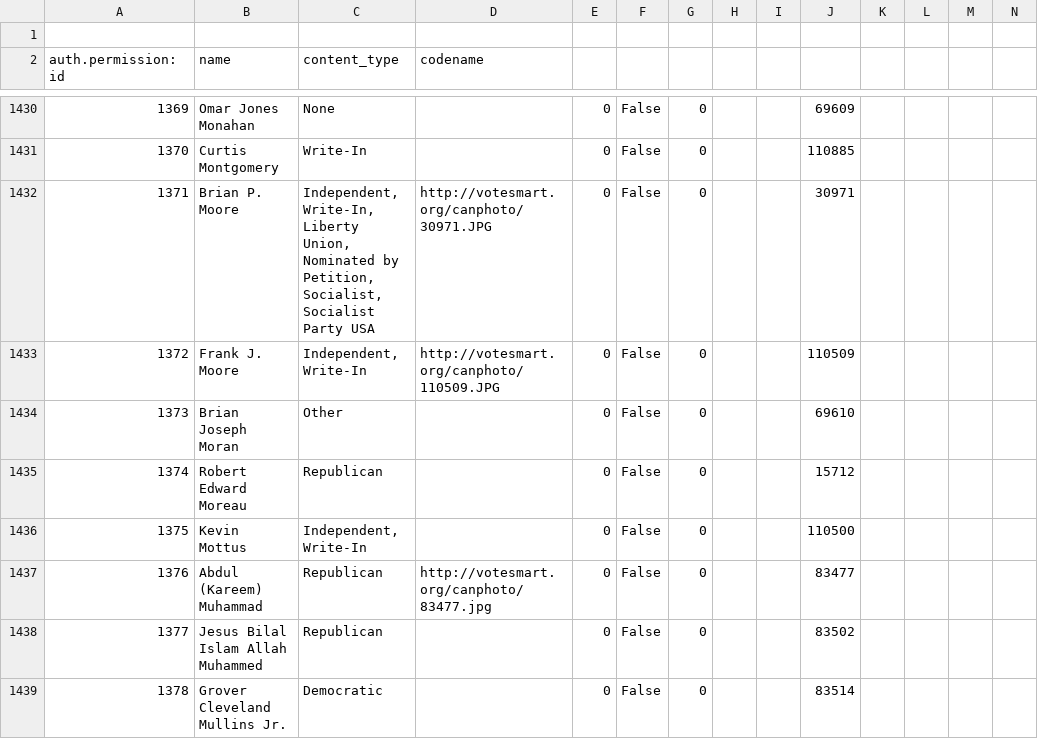
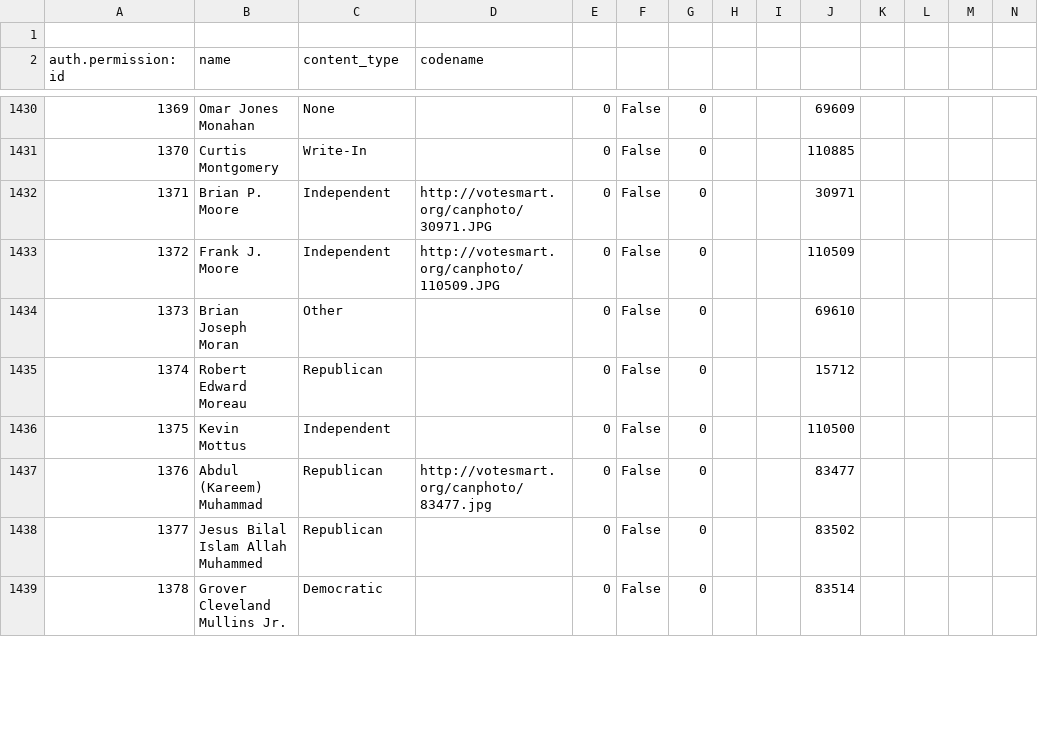
Before and after one commit to brianboyer/envirovote, a CSV file: envirovote/initial_data.csv, drawn as a sheet; only a part is shown, gaps mark what is left out; the diff covers the shown part only; the diff names each change by its address in the sheet, - before the commit and + after, or states it on an @@ line.

Commit message:
got rid of a lot of parties on candidates, tried to kill all wht write-ins that were accompanied by a party name

```diff
--- a/envirovote/initial_data.csv
+++ b/envirovote/initial_data.csv
-C1432 (content_type): Independent, Write-In, Liberty Union, Nominated by Petition, Socialist, Socialist Party USA
+C1432 (content_type): Independent
-C1433 (content_type): Independent, Write-In
+C1433 (content_type): Independent
-C1436 (content_type): Independent, Write-In
+C1436 (content_type): Independent
```
Also changed, not shown: 34 edited cells elsewhere in this file.
